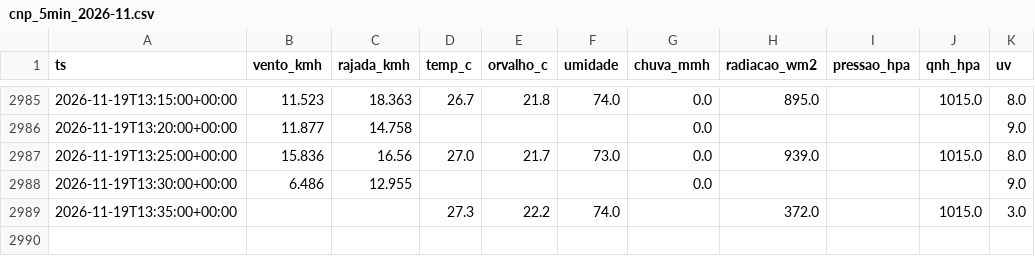
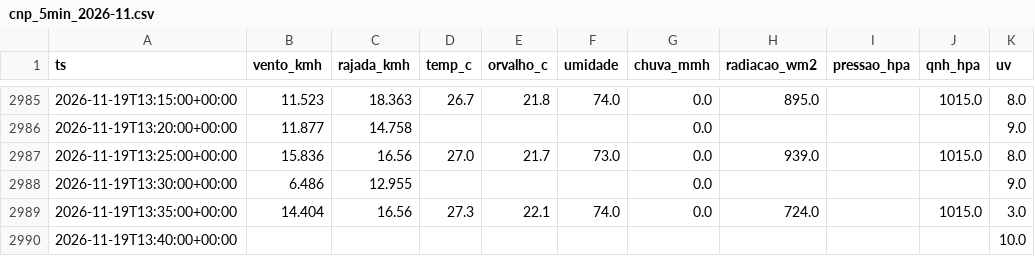
Before and after one commit to fernandoliveiraf-sudo/previsao-cnp-boituva, a CSV file: dados/cnp_5min_2026-11.csv, drawn as a sheet; only a part is shown, gaps mark what is left out.

```diff
--- a/dados/cnp_5min_2026-11.csv
+++ b/dados/cnp_5min_2026-11.csv
@@ -2988,2 +2988,3 @@ ts,vento_kmh,rajada_kmh,temp_c,orvalho_c,umidade,chuva_mmh,radiacao_wm2,pressao_
 2026-11-19T13:30:00+00:00,6.486,12.955,,,,0.0,,,,9.0
-2026-11-19T13:35:00+00:00,,,27.3,22.2,74.0,,372.0,,1015.0,3.0
+2026-11-19T13:35:00+00:00,14.404,16.56,27.3,22.1,74.0,0.0,724.0,,1015.0,3.0
+2026-11-19T13:40:00+00:00,,,,,,,,,,10.0
```
Also changed, not shown: dados/cnp_horario.csv, 1 other file.
